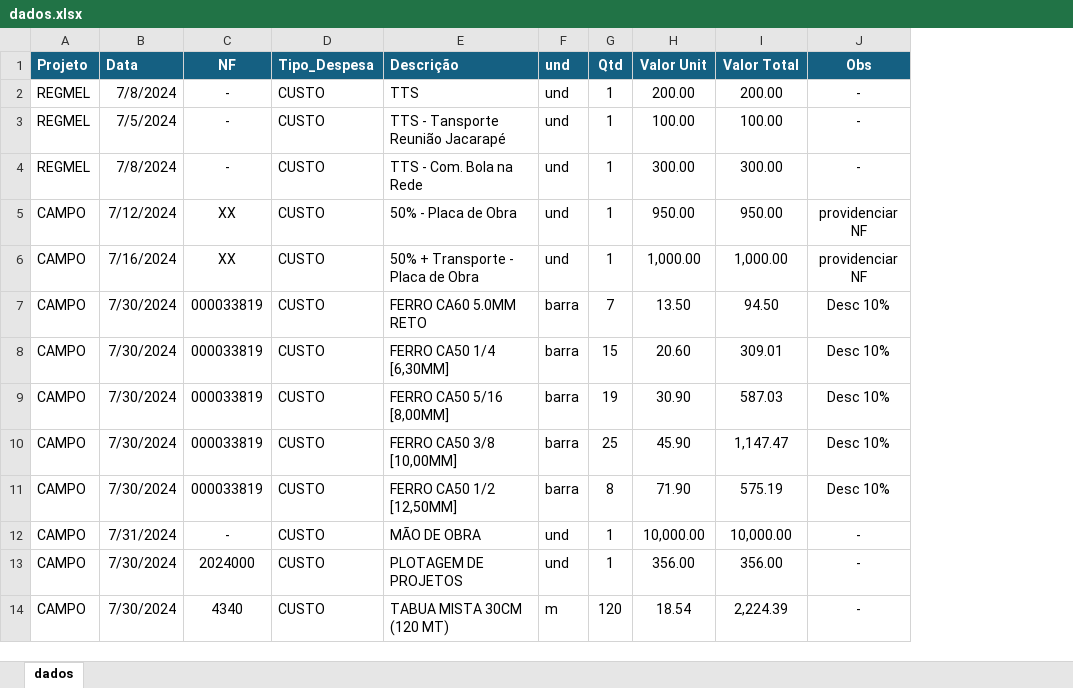
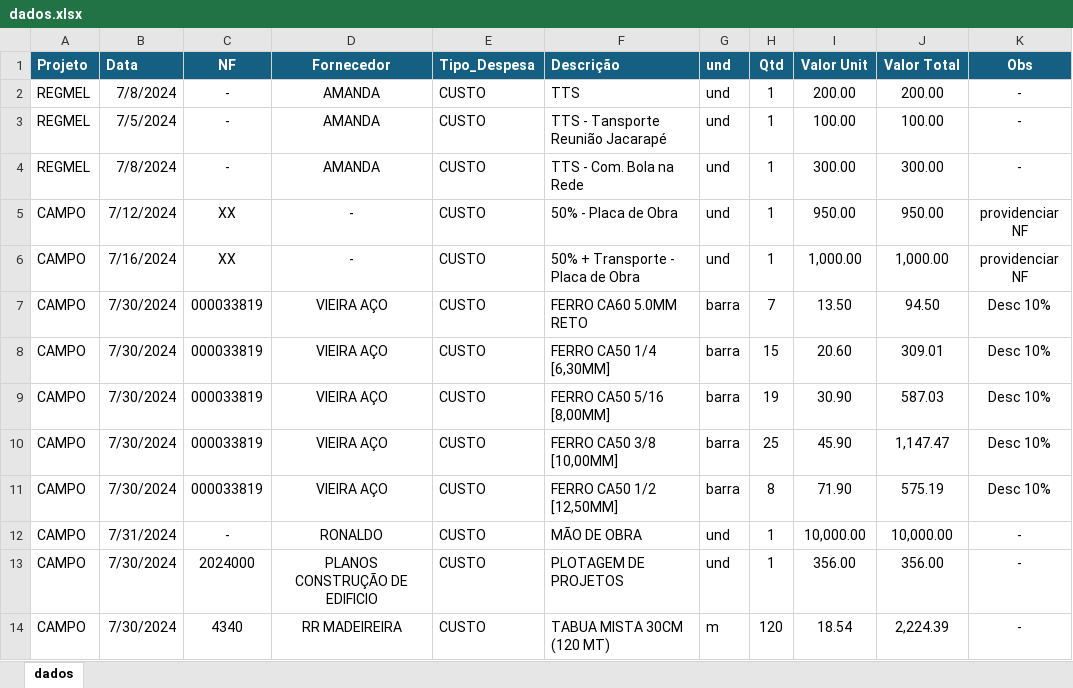
Before and after one commit to lincolncartaxo/dashboard-lcl, an Excel workbook: dados.xlsx, sheet dados, drawn as a sheet; only a part is shown; values as stored, in another font and other column widths than the file's, no borders; the diff names each change by its address in the sheet, - before the commit and + after, or states it on an @@ line.

```diff
--- a/dados.xlsx (sheet dados)
+++ b/dados.xlsx (sheet dados)
+column D (Fornecedor), rows 2-14: AMANDA | AMANDA | AMANDA | - | - | VIEIRA AÇO | VIEIRA AÇO | VIEIRA AÇO | VIEIRA AÇO | VIEIRA AÇO | RONALDO | PLANOS CONSTRUÇÃO DE EDIFICIO | RR MADEIREIRA
```
Also changed, not shown: formulas that keep their value, 1 other file.
